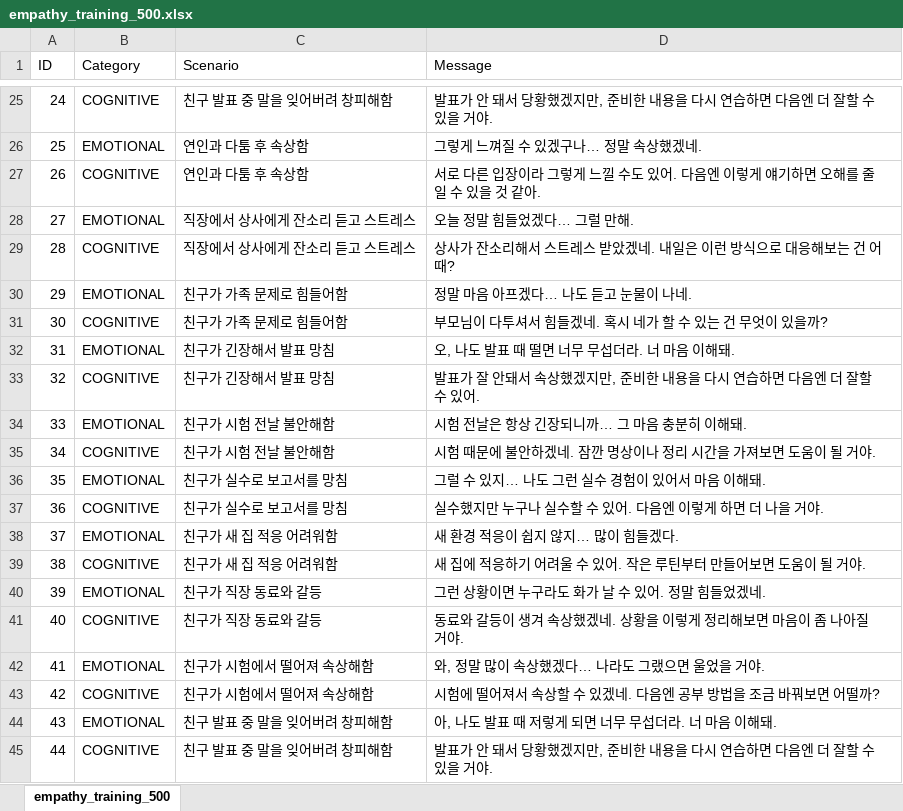
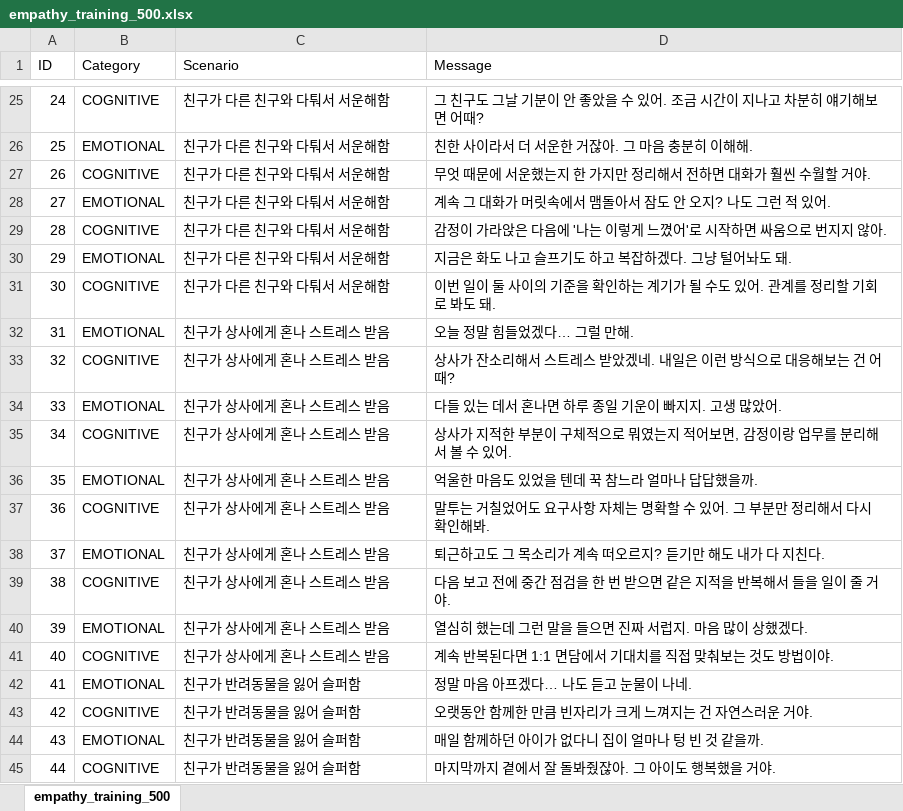
Before and after one commit to EMOTreee/EMOTree_BE, an Excel workbook: chroma/empathy_training_500.xlsx, sheet empathy_training_500, drawn as a sheet; only a part is shown, gaps mark what is left out; values as stored, in another font and other column widths than the file's, no borders; the diff covers the shown part only; the diff names each change by its address in the sheet, - before the commit and + after, or states it on an @@ line.

```diff
--- a/chroma/empathy_training_500.xlsx (sheet empathy_training_500)
+++ b/chroma/empathy_training_500.xlsx (sheet empathy_training_500)
-C25 (Scenario): 친구 발표 중 말을 잊어버려 창피해함
+C25 (Scenario): 친구가 다른 친구와 다퉈서 서운해함
-D25 (Message): 발표가 안 돼서 당황했겠지만, 준비한 내용을 다시 연습하면 다음엔 더 잘할 수 있을 거야.
+D25 (Message): 그 친구도 그날 기분이 안 좋았을 수 있어. 조금 시간이 지나고 차분히 얘기해보면 어때?
-C26:C27 (Scenario): 연인과 다툼 후 속상함
+C26:C27 (Scenario): 친구가 다른 친구와 다퉈서 서운해함
-D26 (Message): 그렇게 느껴질 수 있겠구나… 정말 속상했겠네.
+D26 (Message): 친한 사이라서 더 서운한 거잖아. 그 마음 충분히 이해해.
-D27 (Message): 서로 다른 입장이라 그렇게 느낄 수도 있어. 다음엔 이렇게 얘기하면 오해를 줄일 수 있을 것 같아.
+D27 (Message): 무엇 때문에 서운했는지 한 가지만 정리해서 전하면 대화가 훨씬 수월할 거야.
-C28:C29 (Scenario): 직장에서 상사에게 잔소리 듣고 스트레스
+C28:C29 (Scenario): 친구가 다른 친구와 다퉈서 서운해함
-D28 (Message): 오늘 정말 힘들었겠다… 그럴 만해.
+D28 (Message): 계속 그 대화가 머릿속에서 맴돌아서 잠도 안 오지? 나도 그런 적 있어.
-D29 (Message): 상사가 잔소리해서 스트레스 받았겠네. 내일은 이런 방식으로 대응해보는 건 어때?
+D29 (Message): 감정이 가라앉은 다음에 '나는 이렇게 느꼈어'로 시작하면 싸움으로 번지지 않아.
-C30:C31 (Scenario): 친구가 가족 문제로 힘들어함
+C30:C31 (Scenario): 친구가 다른 친구와 다퉈서 서운해함
-D30 (Message): 정말 마음 아프겠다… 나도 듣고 눈물이 나네.
+D30 (Message): 지금은 화도 나고 슬프기도 하고 복잡하겠다. 그냥 털어놔도 돼.
-D31 (Message): 부모님이 다투셔서 힘들겠네. 혹시 네가 할 수 있는 건 무엇이 있을까?
+D31 (Message): 이번 일이 둘 사이의 기준을 확인하는 계기가 될 수도 있어. 관계를 정리할 기회로 봐도 돼.
-C32:C33 (Scenario): 친구가 긴장해서 발표 망침
+C32:C33 (Scenario): 친구가 상사에게 혼나 스트레스 받음
-D32 (Message): 오, 나도 발표 때 떨면 너무 무섭더라. 너 마음 이해돼.
+D32 (Message): 오늘 정말 힘들었겠다… 그럴 만해.
-D33 (Message): 발표가 잘 안돼서 속상했겠지만, 준비한 내용을 다시 연습하면 다음엔 더 잘할 수 있어.
+D33 (Message): 상사가 잔소리해서 스트레스 받았겠네. 내일은 이런 방식으로 대응해보는 건 어때?
-C34:C35 (Scenario): 친구가 시험 전날 불안해함
+C34:C35 (Scenario): 친구가 상사에게 혼나 스트레스 받음
-D34 (Message): 시험 전날은 항상 긴장되니까… 그 마음 충분히 이해돼.
+D34 (Message): 다들 있는 데서 혼나면 하루 종일 기운이 빠지지. 고생 많았어.
-D35 (Message): 시험 때문에 불안하겠네. 잠깐 명상이나 정리 시간을 가져보면 도움이 될 거야.
+D35 (Message): 상사가 지적한 부분이 구체적으로 뭐였는지 적어보면, 감정이랑 업무를 분리해서 볼 수 있어.
-C36:C37 (Scenario): 친구가 실수로 보고서를 망침
+C36:C37 (Scenario): 친구가 상사에게 혼나 스트레스 받음
-D36 (Message): 그럴 수 있지… 나도 그런 실수 경험이 있어서 마음 이해돼.
+D36 (Message): 억울한 마음도 있었을 텐데 꾹 참느라 얼마나 답답했을까.
-D37 (Message): 실수했지만 누구나 실수할 수 있어. 다음엔 이렇게 하면 더 나을 거야.
+D37 (Message): 말투는 거칠었어도 요구사항 자체는 명확할 수 있어. 그 부분만 정리해서 다시 확인해봐.
-C38:C39 (Scenario): 친구가 새 집 적응 어려워함
+C38:C39 (Scenario): 친구가 상사에게 혼나 스트레스 받음
-D38 (Message): 새 환경 적응이 쉽지 않지… 많이 힘들겠다.
+D38 (Message): 퇴근하고도 그 목소리가 계속 떠오르지? 듣기만 해도 내가 다 지친다.
-D39 (Message): 새 집에 적응하기 어려울 수 있어. 작은 루틴부터 만들어보면 도움이 될 거야.
+D39 (Message): 다음 보고 전에 중간 점검을 한 번 받으면 같은 지적을 반복해서 들을 일이 줄 거야.
-C40:C41 (Scenario): 친구가 직장 동료와 갈등
+C40:C41 (Scenario): 친구가 상사에게 혼나 스트레스 받음
-D40 (Message): 그런 상황이면 누구라도 화가 날 수 있어. 정말 힘들었겠네.
+D40 (Message): 열심히 했는데 그런 말을 들으면 진짜 서럽지. 마음 많이 상했겠다.
-D41 (Message): 동료와 갈등이 생겨 속상했겠네. 상황을 이렇게 정리해보면 마음이 좀 나아질 거야.
+D41 (Message): 계속 반복된다면 1:1 면담에서 기대치를 직접 맞춰보는 것도 방법이야.
-C42:C43 (Scenario): 친구가 시험에서 떨어져 속상해함
+C42:C43 (Scenario): 친구가 반려동물을 잃어 슬퍼함
-D42 (Message): 와, 정말 많이 속상했겠다… 나라도 그랬으면 울었을 거야.
+D42 (Message): 정말 마음 아프겠다… 나도 듣고 눈물이 나네.
-D43 (Message): 시험에 떨어져서 속상할 수 있겠네. 다음엔 공부 방법을 조금 바꿔보면 어떨까?
+D43 (Message): 오랫동안 함께한 만큼 빈자리가 크게 느껴지는 건 자연스러운 거야.
-C44:C45 (Scenario): 친구 발표 중 말을 잊어버려 창피해함
+C44:C45 (Scenario): 친구가 반려동물을 잃어 슬퍼함
-D44 (Message): 아, 나도 발표 때 저렇게 되면 너무 무섭더라. 너 마음 이해돼.
+D44 (Message): 매일 함께하던 아이가 없다니 집이 얼마나 텅 빈 것 같을까.
-D45 (Message): 발표가 안 돼서 당황했겠지만, 준비한 내용을 다시 연습하면 다음엔 더 잘할 수 있을 거야.
+D45 (Message): 마지막까지 곁에서 잘 돌봐줬잖아. 그 아이도 행복했을 거야.
```
Also changed, not shown: 954 edited cells elsewhere in this sheet.
